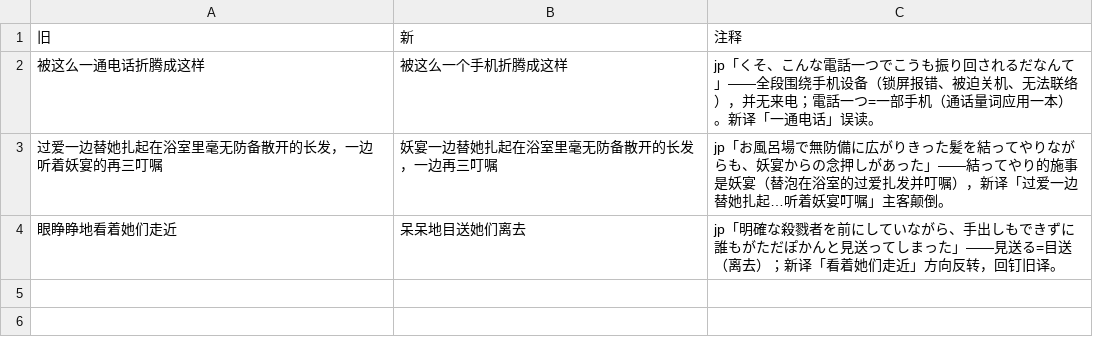
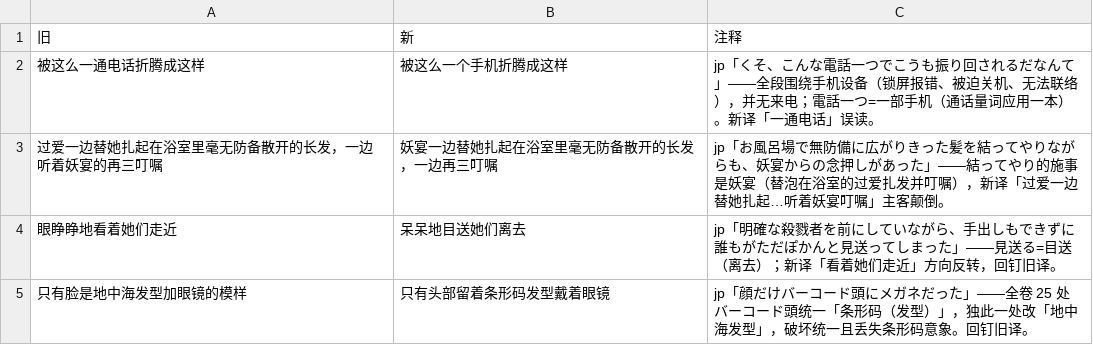
Before and after one commit to CCXXXI/index-Y, a TSV file: rules/[S3_03]创约 某魔法的禁书目录 03X.tsv, drawn as a sheet; the diff names each change by its address in the sheet, - before the commit and + after, or states it on an @@ line.

Commit message:
fix: 回钉规则二则（[S3_03] 条形码发型、[S6_24.12.10] 魔术师）
- 只有脸是地中海发型加眼镜的模样→只有头部留着条形码发型戴着眼镜
  jp「顔だけバーコード頭にメガネだった」，全卷 25 处バーコード頭统一
  「条形码（发型）」，独此一处改「地中海发型」，破坏统一且丢失条形码意象。
- 仅凭这句话，亚瑟·爱德华·伟特究竟属于哪一方的魔术师便已不言而喻了
  →仅凭这句话，就足以判断亚瑟·爱德华·伟特属于哪一类魔法师了
  全语料「魔法师」2604 处 vs「魔术师」31 处，新译独此逆统一方向。
Y 侧规则效果随本轮原子提交入仓。

```diff
--- a/rules/[S3_03]创约 某魔法的禁书目录 03X.tsv
+++ b/rules/[S3_03]创约 某魔法的禁书目录 03X.tsv
+row 5: 只有脸是地中海发型加眼镜的模样 | 只有头部留着条形码发型戴着眼镜 | jp「顔だけバーコード頭にメガネだった」——全卷 25 处バーコード頭统一「条形码（发型）」，独此一处改「地中海发型」，破坏统一且丢失条形码意象。回钉旧译。
```
